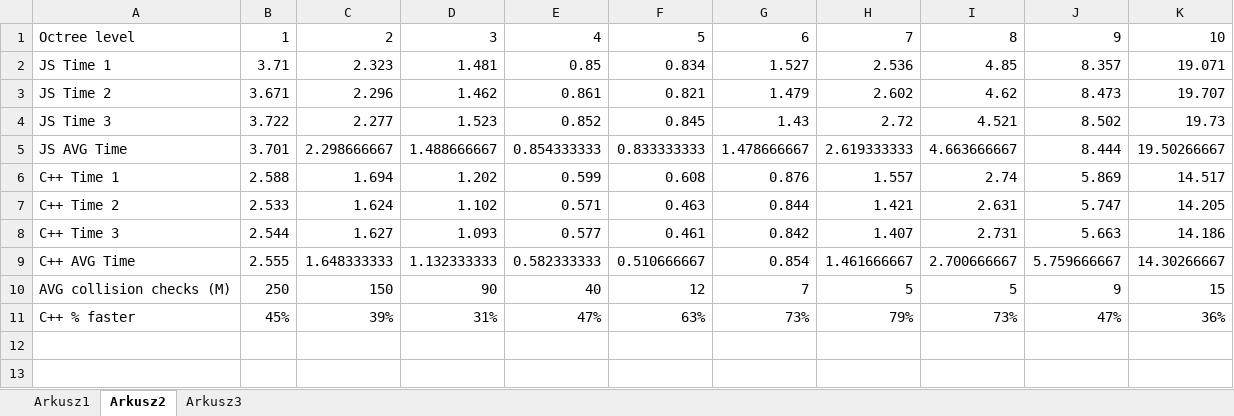
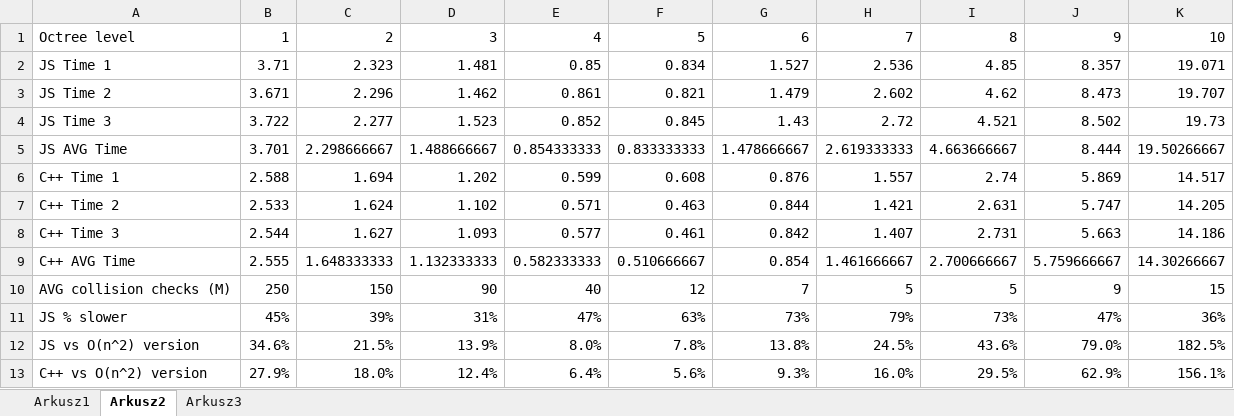
Before and after one commit to fridek/Thesis-physics, an Excel workbook: doc/spheres/spheres-time.xlsx, sheet Arkusz2, drawn as a sheet; values as stored, in another font and other column widths than the file's, no borders; charts and pictures not drawn; the diff names each change by its address in the sheet, - before the commit and + after, or states it on an @@ line.

```diff
--- a/doc/spheres/spheres-time.xlsx (sheet Arkusz2)
+++ b/doc/spheres/spheres-time.xlsx (sheet Arkusz2)
-A11: C++ % faster
+A11: JS % slower
+row 12: JS vs O(n^2) version | 34.6% | 21.5% | 13.9% | 8.0% | 7.8% | 13.8% | 24.5% | 43.6% | 79.0% | 182.5%
+row 13: C++ vs O(n^2) version | 27.9% | 18.0% | 12.4% | 6.4% | 5.6% | 9.3% | 16.0% | 29.5% | 62.9% | 156.1%
```
Also changed, not shown: charts or pictures, 19 other files.
